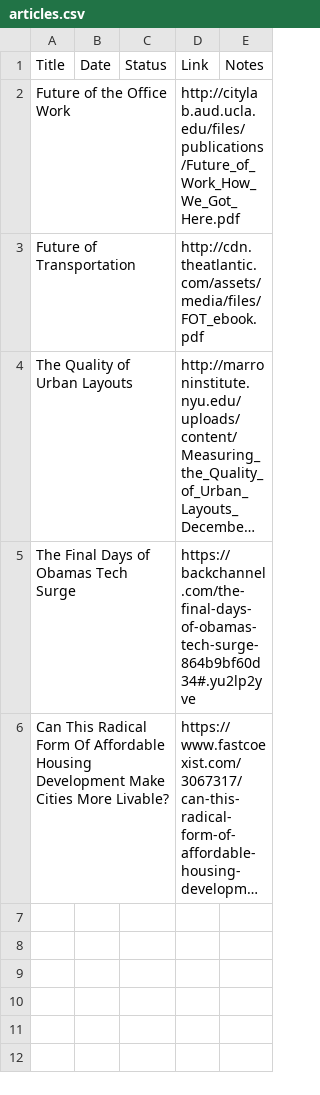
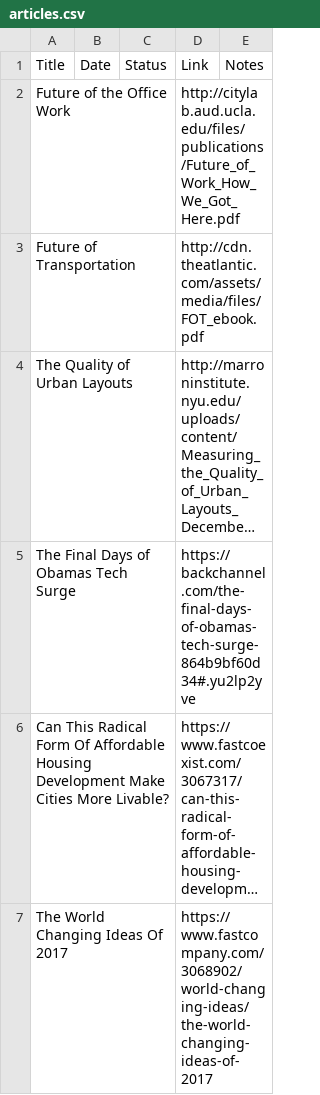
Before and after one commit to avigailvantu/urban-informatics-club, a CSV file: articles.csv, drawn as a sheet; long unchanged cells end in …; the diff names each change by its address in the sheet, - before the commit and + after, or states it on an @@ line.

Commit message:
Update articles.csv

```diff
--- a/articles.csv
+++ b/articles.csv
+row 7: The World Changing Ideas Of 2017 |  |  | https://www.fastcompany.com/3068902/world-changing-ideas/the-world-changing-ideas-of-2017
```
